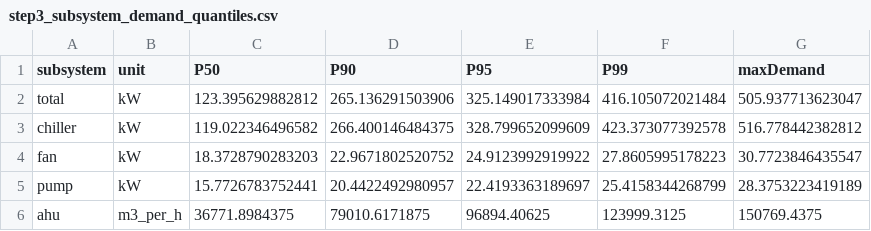
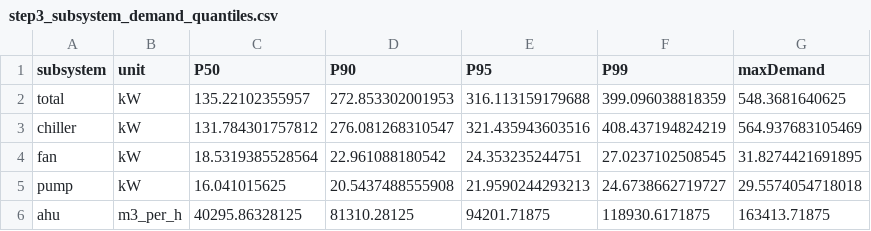
Before and after one commit to kdjhk12643/final_codex2.3, a CSV file: output/tables/step3_subsystem_demand_quantiles.csv, drawn as a sheet.

```diff
--- a/output/tables/step3_subsystem_demand_quantiles.csv
+++ b/output/tables/step3_subsystem_demand_quantiles.csv
@@ -1,6 +1,6 @@
 subsystem,unit,P50,P90,P95,P99,maxDemand
-total,kW,123.395629882812,265.136291503906,325.149017333984,416.105072021484,505.937713623047
-chiller,kW,119.022346496582,266.400146484375,328.799652099609,423.373077392578,516.778442382812
-fan,kW,18.3728790283203,22.9671802520752,24.9123992919922,27.8605995178223,30.7723846435547
-pump,kW,15.7726783752441,20.4422492980957,22.4193363189697,25.4158344268799,28.3753223419189
-ahu,m3_per_h,36771.8984375,79010.6171875,96894.40625,123999.3125,150769.4375
+total,kW,135.22102355957,272.853302001953,316.113159179688,399.096038818359,548.3681640625
+chiller,kW,131.784301757812,276.081268310547,321.435943603516,408.437194824219,564.937683105469
+fan,kW,18.5319385528564,22.961088180542,24.353235244751,27.0237102508545,31.8274421691895
+pump,kW,16.041015625,20.5437488555908,21.9590244293213,24.6738662719727,29.5574054718018
+ahu,m3_per_h,40295.86328125,81310.28125,94201.71875,118930.6171875,163413.71875
```
Also changed, not shown: output/tables/step3_scenario_demand.csv, output/tables/step4_scenario_capacity_check.csv, 24 other files.
